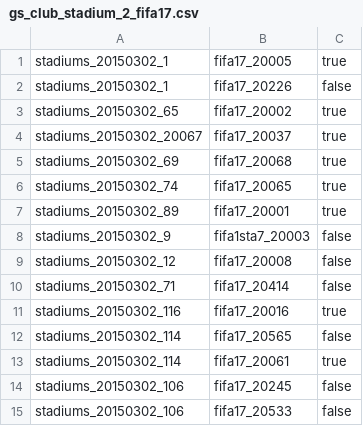
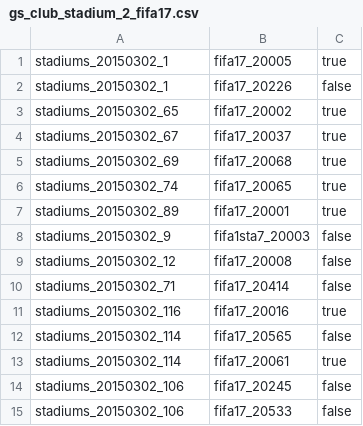
Before and after one commit to dwome/AwesomeWDMP, a CSV file: data/goldstandard/gs_club_stadium_2_fifa17.csv, drawn as a sheet.

Commit message:
Add files via upload
correct errors in gs club stadium / fifa

```diff
--- a/data/goldstandard/gs_club_stadium_2_fifa17.csv
+++ b/data/goldstandard/gs_club_stadium_2_fifa17.csv
@@ -3,3 +3,3 @@ stadiums_20150302_1,fifa17_20226,false
 stadiums_20150302_65,fifa17_20002,true
-stadiums_20150302_20067,fifa17_20037,true
+stadiums_20150302_67,fifa17_20037,true
 stadiums_20150302_69,fifa17_20068,true
```
